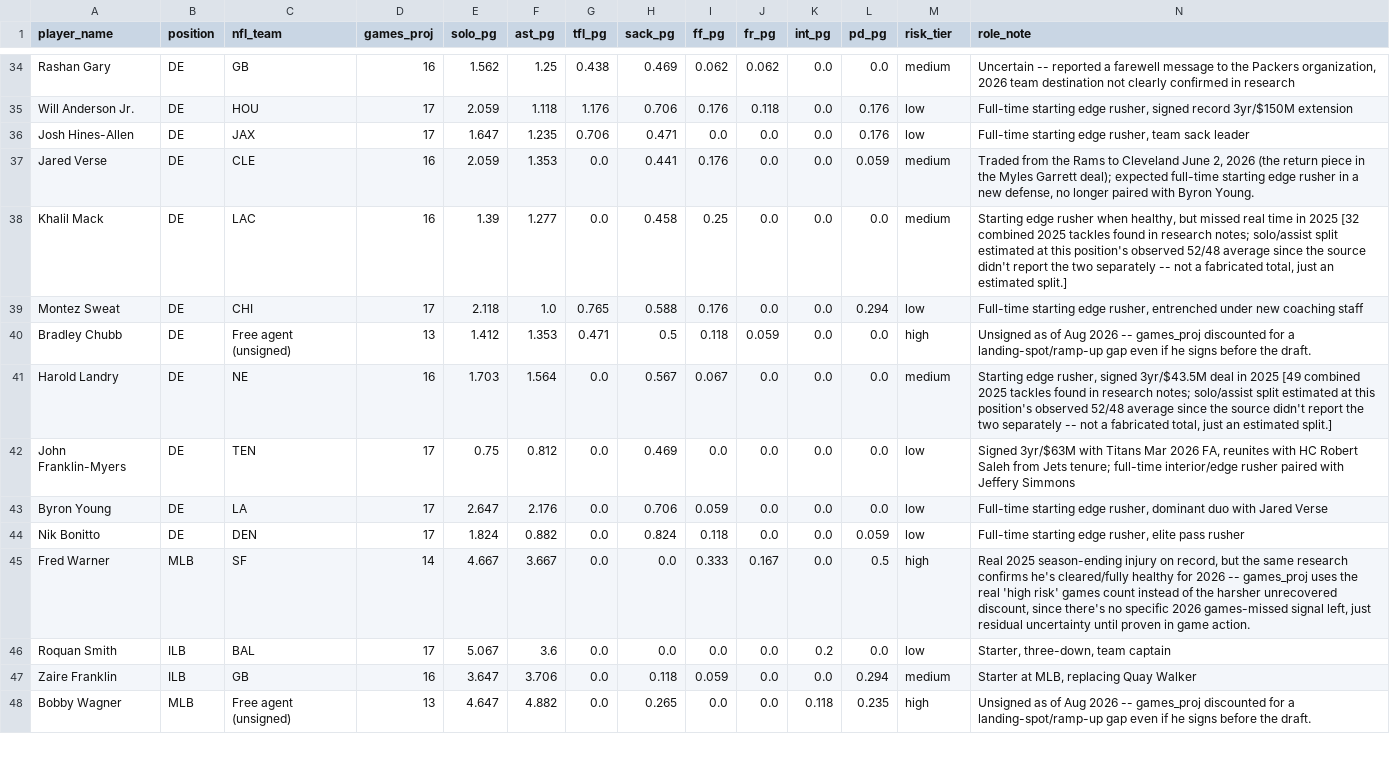
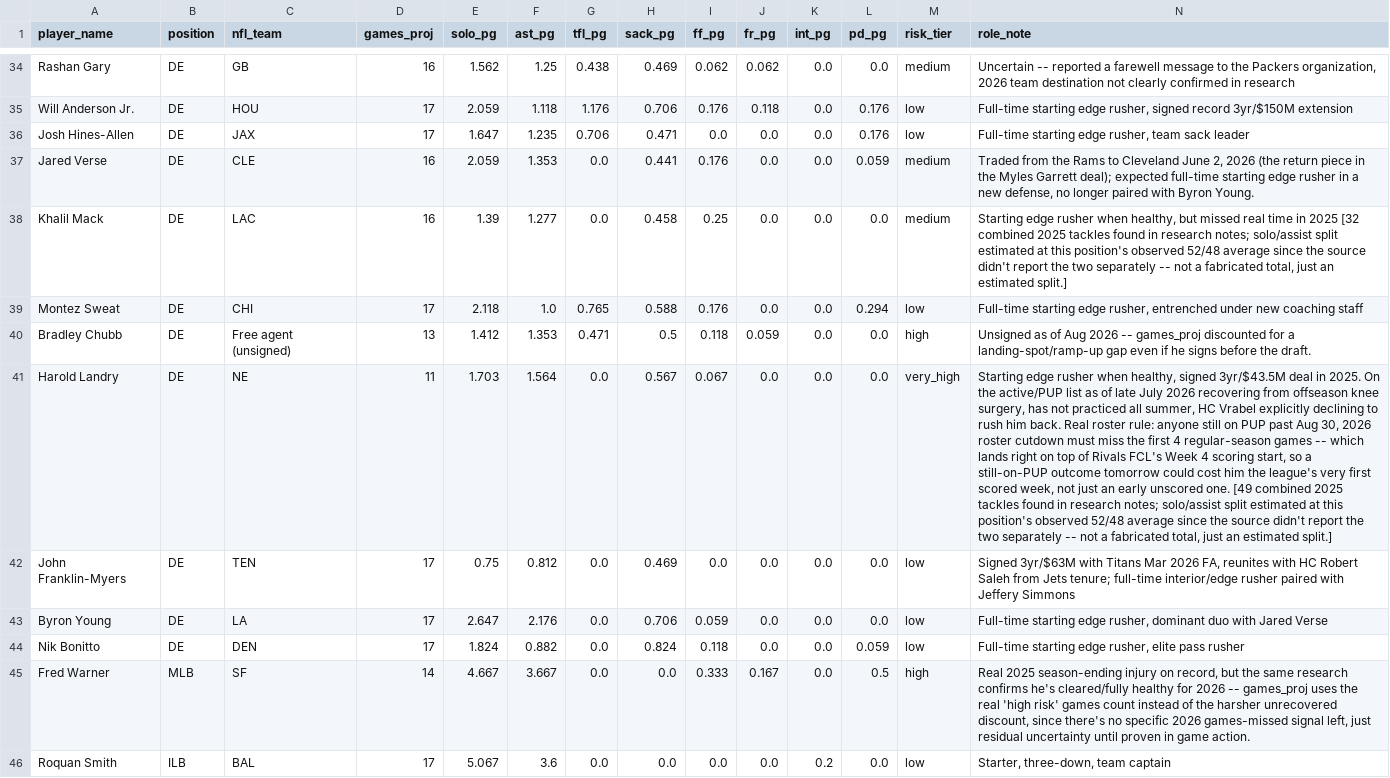
Before and after one commit to jsimone123189-cmd/Fantasy-football-auction, a CSV file: data/rivals/inputs_idp_2026.csv, drawn as a sheet; only a part is shown, gaps mark what is left out; the shorter side is filled out with more unchanged rows; the diff names each change by its address in the sheet, - before the commit and + after, or states it on an @@ line.

```diff
--- a/data/rivals/inputs_idp_2026.csv
+++ b/data/rivals/inputs_idp_2026.csv
-D41 (games_proj): 16
+D41 (games_proj): 11
-M41 (risk_tier): medium
+M41 (risk_tier): very_high
-N41 (role_note): Starting edge rusher, signed 3yr/$43.5M deal in 2025 [49 combined…
+N41 (role_note): Starting edge rusher when healthy, signed 3yr/$43.5M deal in 2025. On the active/PUP list as of late July 2026 recovering from offseason knee surgery, has not practiced all summer, HC Vrabel explicitly declining to rush him back. Real roster rule: anyone still on PUP past Aug 30, 2026 roster cutdown must miss the first 4 regular-season games -- which lands right on top of Rivals FCL's Week 4 scoring start, so a still-on-PUP outcome tomorrow could cost him the league's very first scored week, not just an early unscored one. [49 combined…
```
Also changed, not shown: data/research/idp_dl_2026.csv, data/rivals/2026.csv, 1 other file.
